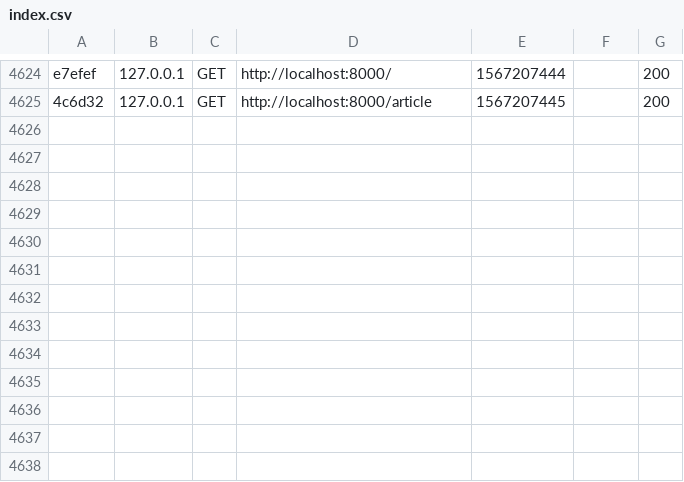
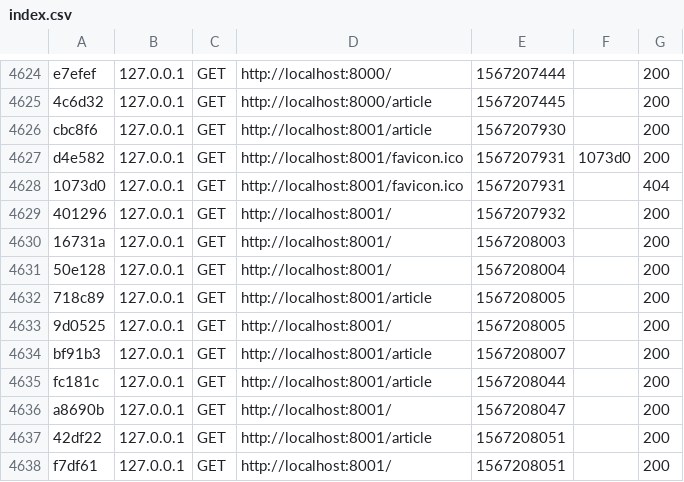
Before and after one commit to kevin-huet/web-personnal-project, a CSV file: epihub/var/cache/dev/profiler/index.csv, drawn as a sheet; only a part is shown, gaps mark what is left out; the diff names each change by its address in the sheet, - before the commit and + after, or states it on an @@ line.

```diff
--- a/epihub/var/cache/dev/profiler/index.csv
+++ b/epihub/var/cache/dev/profiler/index.csv
+row 4626: cbc8f6 | 127.0.0.1 | GET | http://localhost:8001/article | 1567207930 |  | 200
+row 4627: d4e582 | 127.0.0.1 | GET | http://localhost:8001/favicon.ico | 1567207931 | 1073d0 | 200
+row 4628: 1073d0 | 127.0.0.1 | GET | http://localhost:8001/favicon.ico | 1567207931 |  | 404
+row 4629: 401296 | 127.0.0.1 | GET | http://localhost:8001/ | 1567207932 |  | 200
+row 4630: 16731a | 127.0.0.1 | GET | http://localhost:8001/ | 1567208003 |  | 200
+row 4631: 50e128 | 127.0.0.1 | GET | http://localhost:8001/ | 1567208004 |  | 200
+row 4632: 718c89 | 127.0.0.1 | GET | http://localhost:8001/article | 1567208005 |  | 200
+row 4633: 9d0525 | 127.0.0.1 | GET | http://localhost:8001/ | 1567208005 |  | 200
+row 4634: bf91b3 | 127.0.0.1 | GET | http://localhost:8001/article | 1567208007 |  | 200
+row 4635: fc181c | 127.0.0.1 | GET | http://localhost:8001/article | 1567208044 |  | 200
+row 4636: a8690b | 127.0.0.1 | GET | http://localhost:8001/ | 1567208047 |  | 200
+row 4637: 42df22 | 127.0.0.1 | GET | http://localhost:8001/article | 1567208051 |  | 200
+row 4638: f7df61 | 127.0.0.1 | GET | http://localhost:8001/ | 1567208051 |  | 200
```
Also changed, not shown: 4 other files.
